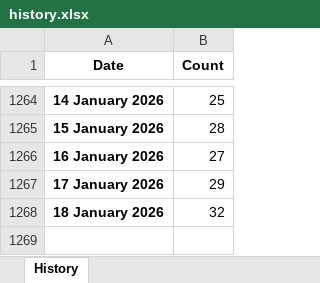
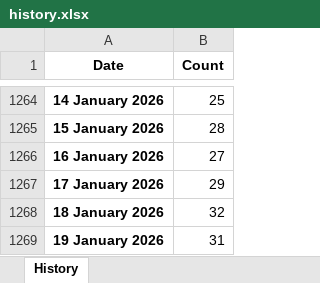
Before and after one commit to ducky4life/puree, an Excel workbook: data/history.xlsx, sheet History, drawn as a sheet; only a part is shown, gaps mark what is left out; values as stored, in another font and other column widths than the file's, no borders; the diff names each change by its address in the sheet, - before the commit and + after, or states it on an @@ line.

```diff
--- a/data/history.xlsx (sheet History)
+++ b/data/history.xlsx (sheet History)
+row 1269: 19 January 2026 | 31
```
Also changed, not shown: 3 other files.
